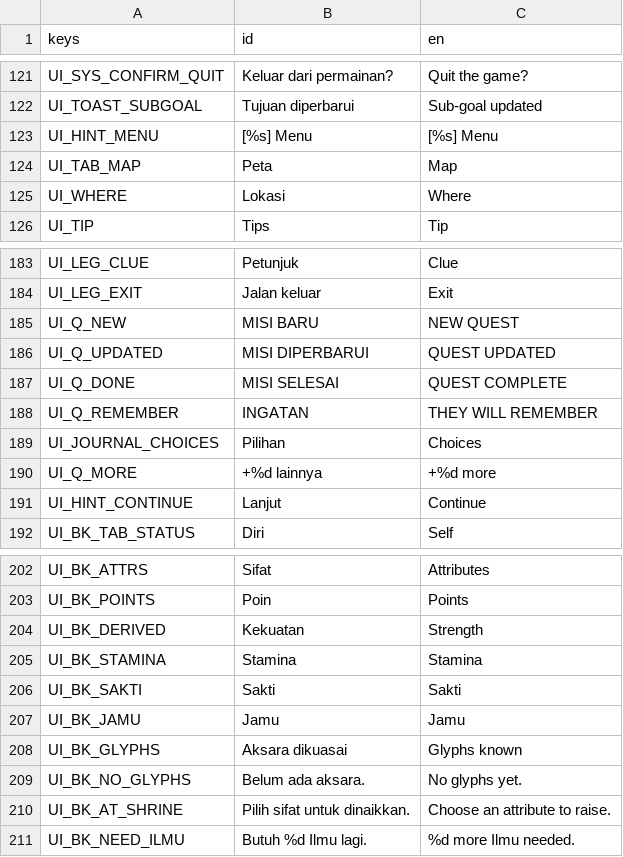
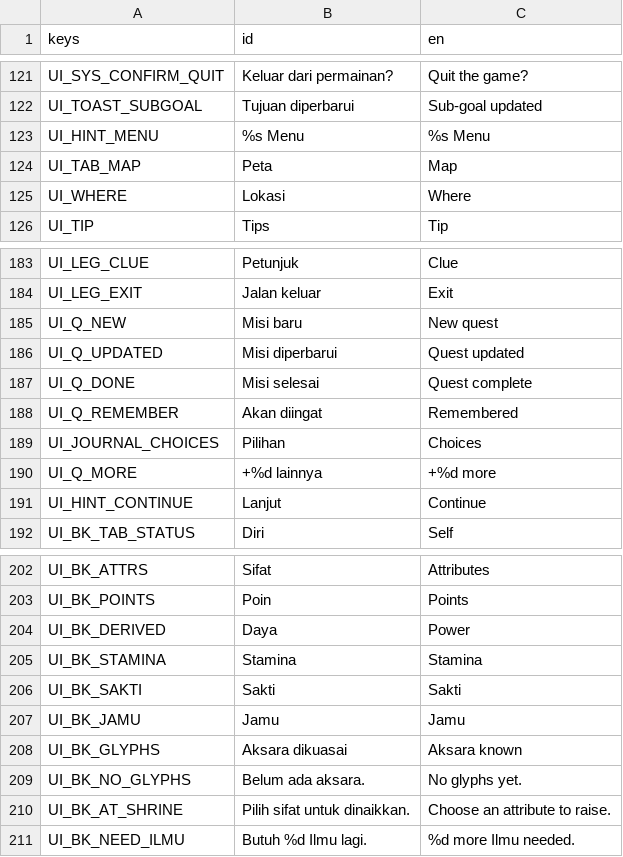
Before and after one commit to enclaireee/AksaraKala, a CSV file: data/text/ui.csv, drawn as a sheet; only a part is shown, gaps mark what is left out.

```diff
--- a/data/text/ui.csv
+++ b/data/text/ui.csv
@@ -122,3 +122,3 @@ UI_SYS_CONFIRM_QUIT,Keluar dari permainan?,Quit the game?
 UI_TOAST_SUBGOAL,Tujuan diperbarui,Sub-goal updated
-UI_HINT_MENU,[%s] Menu,[%s] Menu
+UI_HINT_MENU,%s  Menu,%s  Menu
 UI_TAB_MAP,Peta,Map
@@ -184,6 +184,6 @@ UI_LEG_CLUE,Petunjuk,Clue
 UI_LEG_EXIT,Jalan keluar,Exit
-UI_Q_NEW,MISI BARU,NEW QUEST
-UI_Q_UPDATED,MISI DIPERBARUI,QUEST UPDATED
-UI_Q_DONE,MISI SELESAI,QUEST COMPLETE
-UI_Q_REMEMBER,INGATAN,THEY WILL REMEMBER
+UI_Q_NEW,Misi baru,New quest
+UI_Q_UPDATED,Misi diperbarui,Quest updated
+UI_Q_DONE,Misi selesai,Quest complete
+UI_Q_REMEMBER,Akan diingat,Remembered
 UI_JOURNAL_CHOICES,Pilihan,Choices
@@ -203,3 +203,3 @@ UI_BK_ATTRS,Sifat,Attributes
 UI_BK_POINTS,Poin,Points
-UI_BK_DERIVED,Kekuatan,Strength
+UI_BK_DERIVED,Daya,Power
 UI_BK_STAMINA,Stamina,Stamina
@@ -207,3 +207,3 @@ UI_BK_SAKTI,Sakti,Sakti
 UI_BK_JAMU,Jamu,Jamu
-UI_BK_GLYPHS,Aksara dikuasai,Glyphs known
+UI_BK_GLYPHS,Aksara dikuasai,Aksara known
 UI_BK_NO_GLYPHS,Belum ada aksara.,No glyphs yet.
```
Also changed, not shown: 33 other files.
